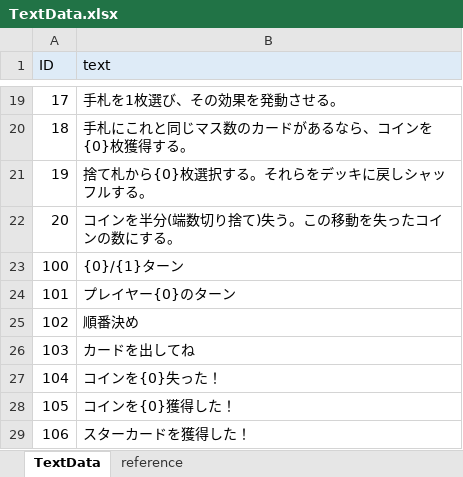
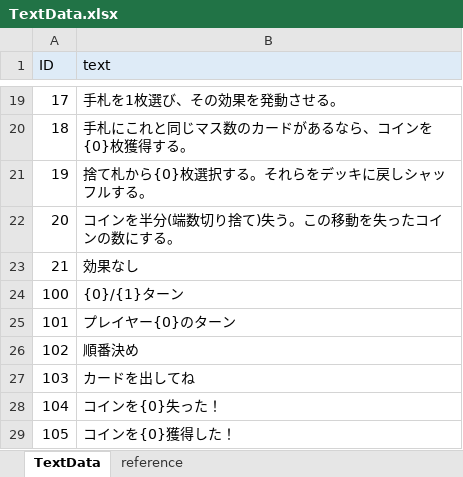
Before and after one commit to zundamoon/Droad, an Excel workbook: Assets/Resources/MasterData/TextData.xlsx, sheet TextData, drawn as a sheet; only a part is shown, gaps mark what is left out; the shorter side is filled out with more unchanged rows; values as stored, in another font and other column widths than the file's, no borders; the diff names each change by its address in the sheet, - before the commit and + after, or states it on an @@ line.

```diff
--- a/Assets/Resources/MasterData/TextData.xlsx (sheet TextData)
+++ b/Assets/Resources/MasterData/TextData.xlsx (sheet TextData)
+row 23: 21 | 効果なし
```
Also changed, not shown: 16 other files.
